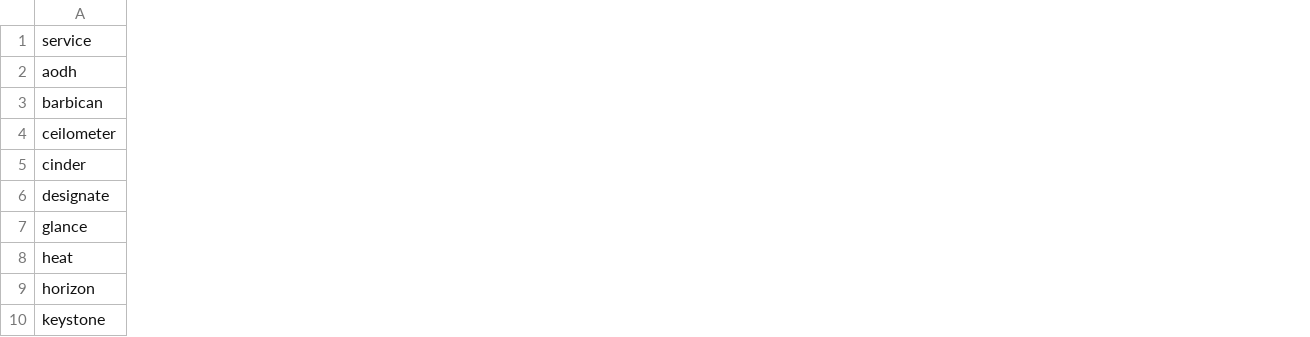
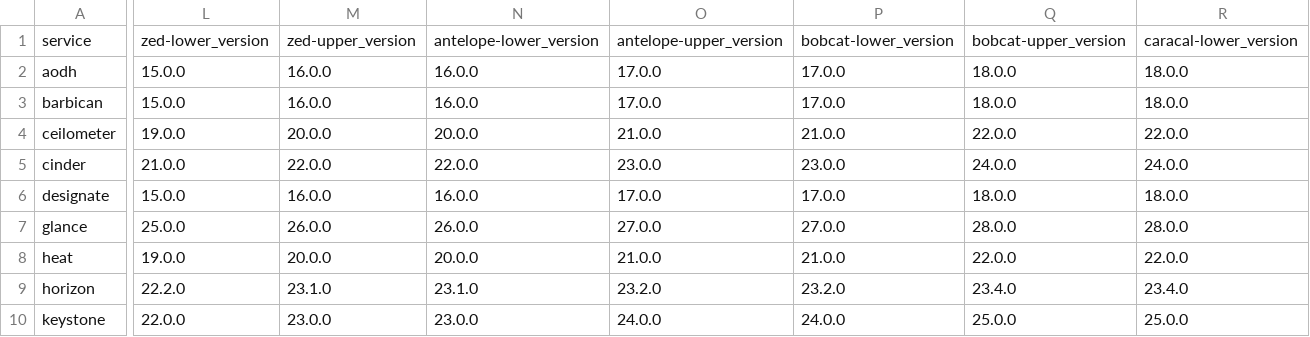
Before and after one commit to canonical/charmed-openstack-upgrader, a CSV file: cou/utils/openstack_lookup.csv, drawn as a sheet; only a part is shown, gaps mark what is left out; the diff covers the shown part only; the diff names each change by its address in the sheet, - before the commit and + after, or states it on an @@ line.

```diff
--- a/cou/utils/openstack_lookup.csv
+++ b/cou/utils/openstack_lookup.csv
+column L, rows 1-10: zed-lower_version | 15.0.0 | 15.0.0 | 19.0.0 | 21.0.0 | 15.0.0 | 25.0.0 | 19.0.0 | 22.2.0 | 22.0.0
+column M, rows 1-10: zed-upper_version | 16.0.0 | 16.0.0 | 20.0.0 | 22.0.0 | 16.0.0 | 26.0.0 | 20.0.0 | 23.1.0 | 23.0.0
+column N, rows 1-10: antelope-lower_version | 16.0.0 | 16.0.0 | 20.0.0 | 22.0.0 | 16.0.0 | 26.0.0 | 20.0.0 | 23.1.0 | 23.0.0
+column O, rows 1-10: antelope-upper_version | 17.0.0 | 17.0.0 | 21.0.0 | 23.0.0 | 17.0.0 | 27.0.0 | 21.0.0 | 23.2.0 | 24.0.0
+column P, rows 1-10: bobcat-lower_version | 17.0.0 | 17.0.0 | 21.0.0 | 23.0.0 | 17.0.0 | 27.0.0 | 21.0.0 | 23.2.0 | 24.0.0
+column Q, rows 1-10: bobcat-upper_version | 18.0.0 | 18.0.0 | 22.0.0 | 24.0.0 | 18.0.0 | 28.0.0 | 22.0.0 | 23.4.0 | 25.0.0
+column R, rows 1-10: caracal-lower_version | 18.0.0 | 18.0.0 | 22.0.0 | 24.0.0 | 18.0.0 | 28.0.0 | 22.0.0 | 23.4.0 | 25.0.0
```
Also changed, not shown: 1 added column elsewhere in this file, cou/utils/openstack_to_track_mapping.csv, 1 other file.
